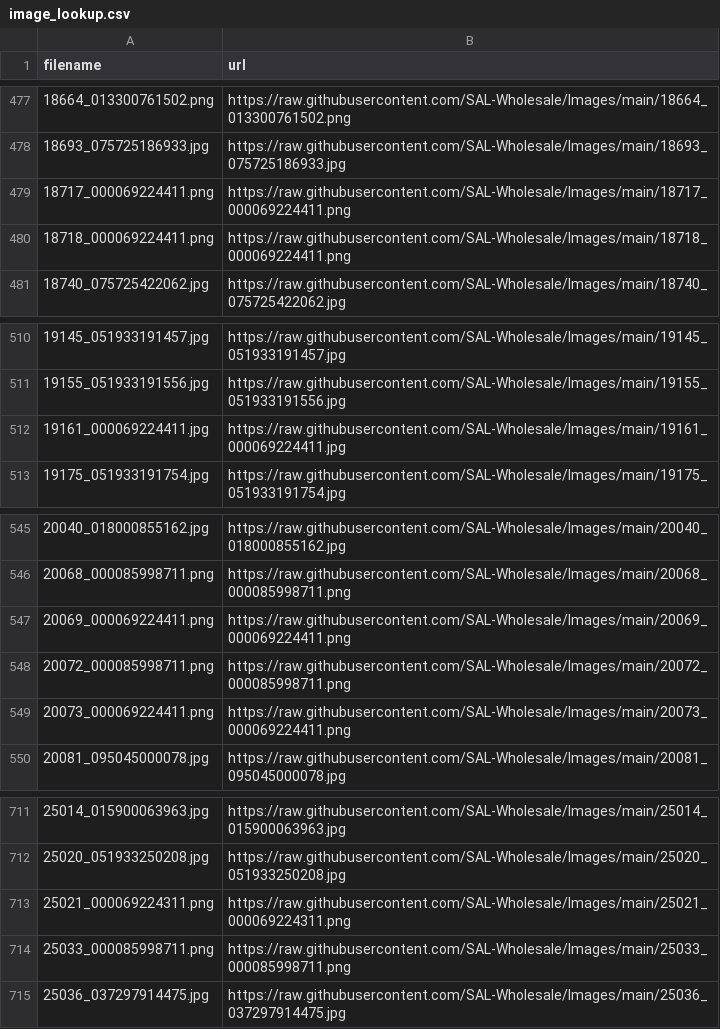
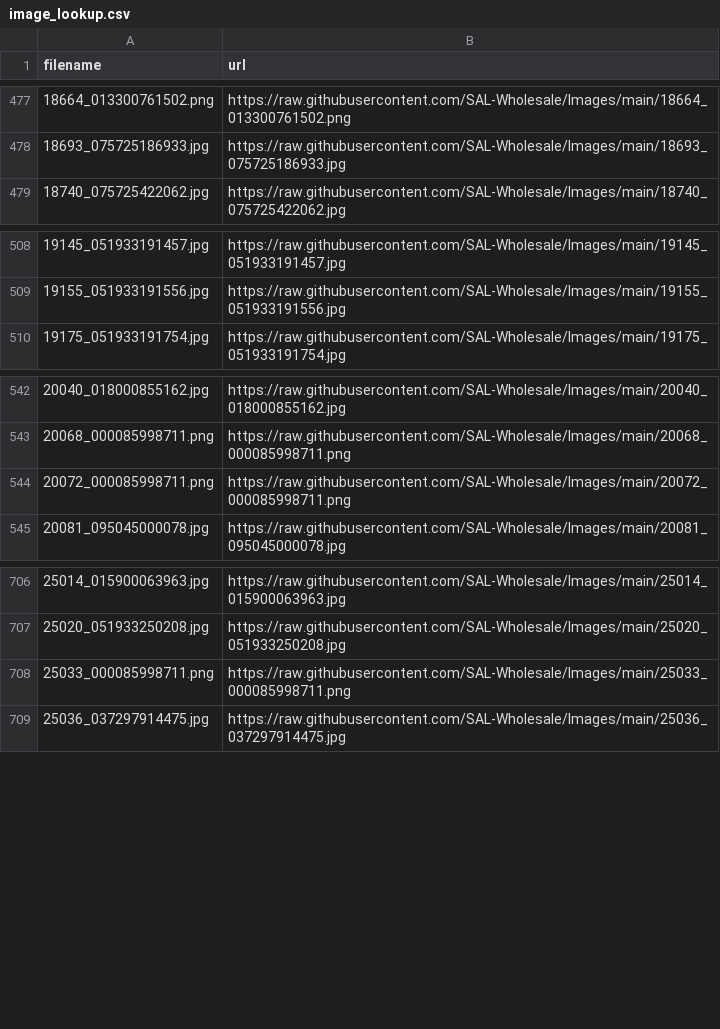
Before and after one commit to SAL-Wholesale/Images, a CSV file: image_lookup.csv, drawn as a sheet; only a part is shown, gaps mark what is left out.

```diff
--- a/image_lookup.csv
+++ b/image_lookup.csv
@@ -478,4 +478,2 @@ filename,url
 18693_075725186933.jpg,https://raw.githubusercontent.com/SAL-Wholesale/Images/main/18693_075725186933.jpg
-18717_000069224411.png,https://raw.githubusercontent.com/SAL-Wholesale/Images/main/18717_000069224411.png
-18718_000069224411.png,https://raw.githubusercontent.com/SAL-Wholesale/Images/main/18718_000069224411.png
 18740_075725422062.jpg,https://raw.githubusercontent.com/SAL-Wholesale/Images/main/18740_075725422062.jpg
@@ -511,3 +509,2 @@ filename,url
 19155_051933191556.jpg,https://raw.githubusercontent.com/SAL-Wholesale/Images/main/19155_051933191556.jpg
-19161_000069224411.jpg,https://raw.githubusercontent.com/SAL-Wholesale/Images/main/19161_000069224411.jpg
 19175_051933191754.jpg,https://raw.githubusercontent.com/SAL-Wholesale/Images/main/19175_051933191754.jpg
@@ -546,5 +543,3 @@ filename,url
 20068_000085998711.png,https://raw.githubusercontent.com/SAL-Wholesale/Images/main/20068_000085998711.png
-20069_000069224411.png,https://raw.githubusercontent.com/SAL-Wholesale/Images/main/20069_000069224411.png
 20072_000085998711.png,https://raw.githubusercontent.com/SAL-Wholesale/Images/main/20072_000085998711.png
-20073_000069224411.png,https://raw.githubusercontent.com/SAL-Wholesale/Images/main/20073_000069224411.png
 20081_095045000078.jpg,https://raw.githubusercontent.com/SAL-Wholesale/Images/main/20081_095045000078.jpg
@@ -712,3 +707,2 @@ filename,url
 25020_051933250208.jpg,https://raw.githubusercontent.com/SAL-Wholesale/Images/main/25020_051933250208.jpg
-25021_000069224311.png,https://raw.githubusercontent.com/SAL-Wholesale/Images/main/25021_000069224311.png
 25033_000085998711.png,https://raw.githubusercontent.com/SAL-Wholesale/Images/main/25033_000085998711.png
```
